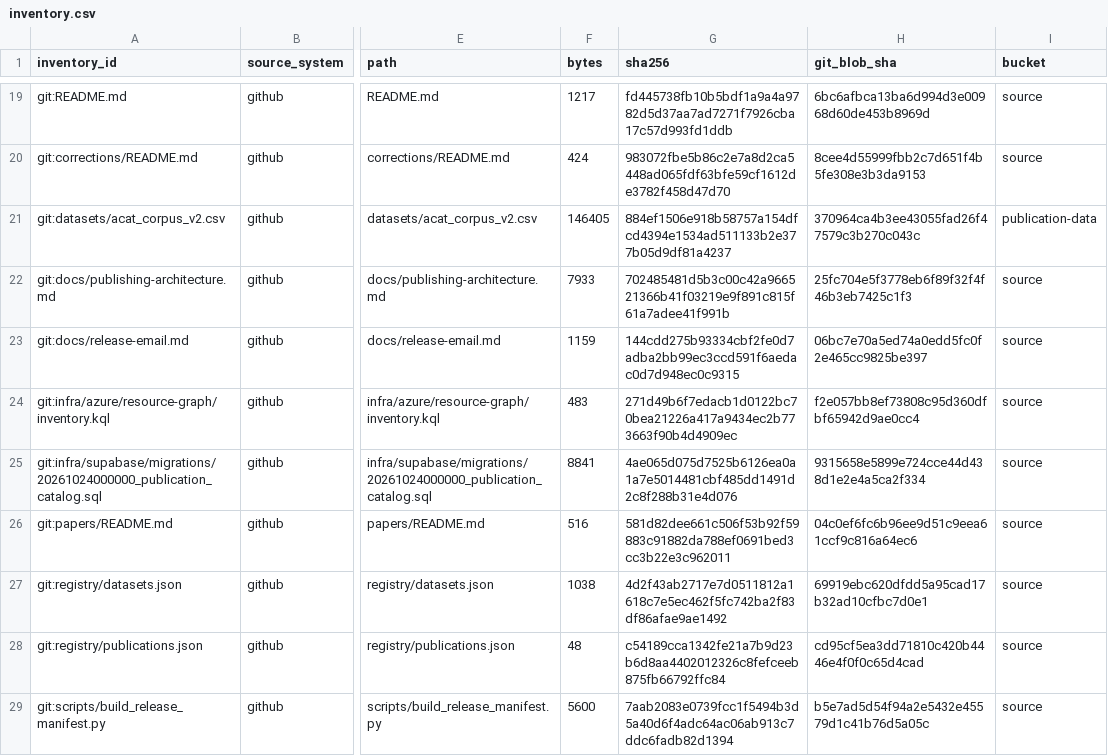
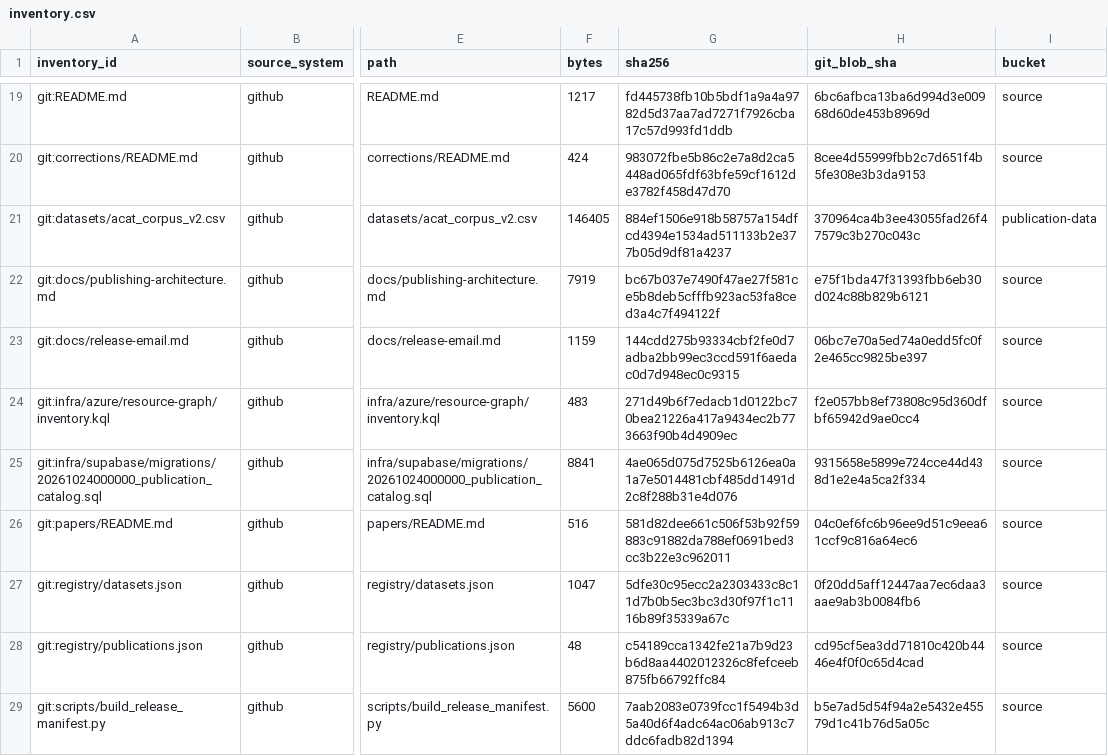
Before and after one commit to humanaios-ui/research, a CSV file: registry/generated/inventory.csv, drawn as a sheet; only a part is shown, gaps mark what is left out; the diff names each change by its address in the sheet, - before the commit and + after, or states it on an @@ line.

```diff
--- a/registry/generated/inventory.csv
+++ b/registry/generated/inventory.csv
-F22 (bytes): 7933
+F22 (bytes): 7919
-G22 (sha256): 702485481d5b3c00c42a966521366b41f03219e9f891c815f61a7adee41f991b
+G22 (sha256): bc67b037e7490f47ae27f581ce5b8deb5cfffb923ac53fa8ced3a4c7f494122f
-H22 (git_blob_sha): 25fc704e5f3778eb6f89f32f4f46b3eb7425c1f3
+H22 (git_blob_sha): e75f1bda47f31393fbb6eb30d024c88b829b6121
-F27 (bytes): 1038
+F27 (bytes): 1047
-G27 (sha256): 4d2f43ab2717e7d0511812a1618c7e5ec462f5fc742ba2f83df86afae9ae1492
+G27 (sha256): 5dfe30c95ecc2a2303433c8c11d7b0b5ec3bc3d30f97f1c1116b89f35339a67c
-H27 (git_blob_sha): 69919ebc620dfdd5a95cad17b32ad10cfbc7d0e1
+H27 (git_blob_sha): 0f20dd5aff12447aa7ec6daa3aae9ab3b0084fb6
```
Also changed, not shown: 6 other files.
